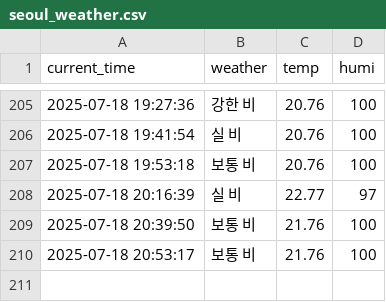
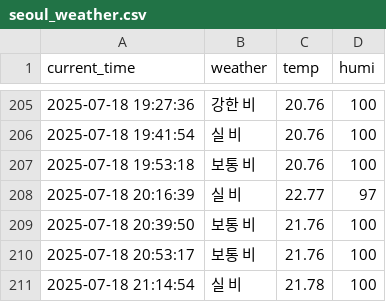
Before and after one commit to jaewoo01/seoul_weather_per_5m, a CSV file: seoul_weather.csv, drawn as a sheet; only a part is shown, gaps mark what is left out.

```diff
--- a/seoul_weather.csv
+++ b/seoul_weather.csv
@@ -210 +210,2 @@ current_time,weather,temp,humi
 2025-07-18 20:53:17,보통 비,21.76,100
+2025-07-18 21:14:54,실 비,21.78,100
```
